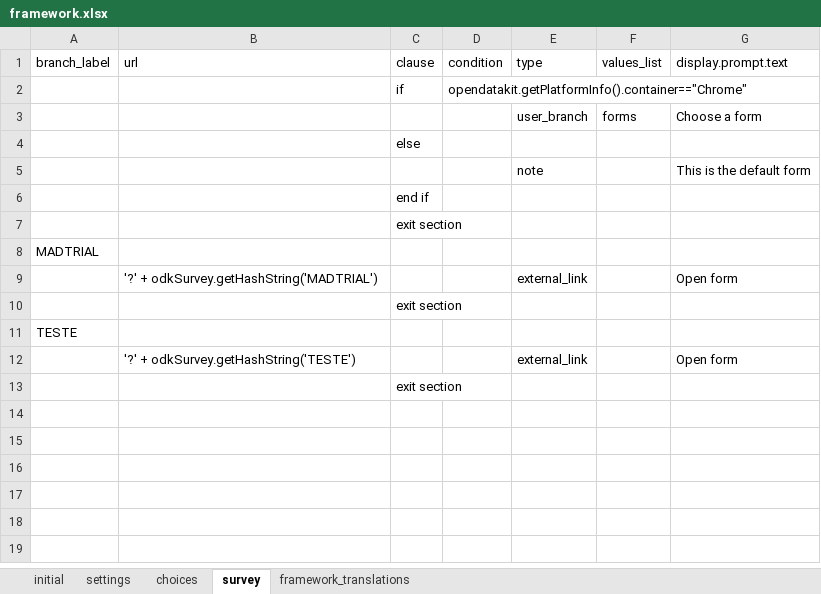
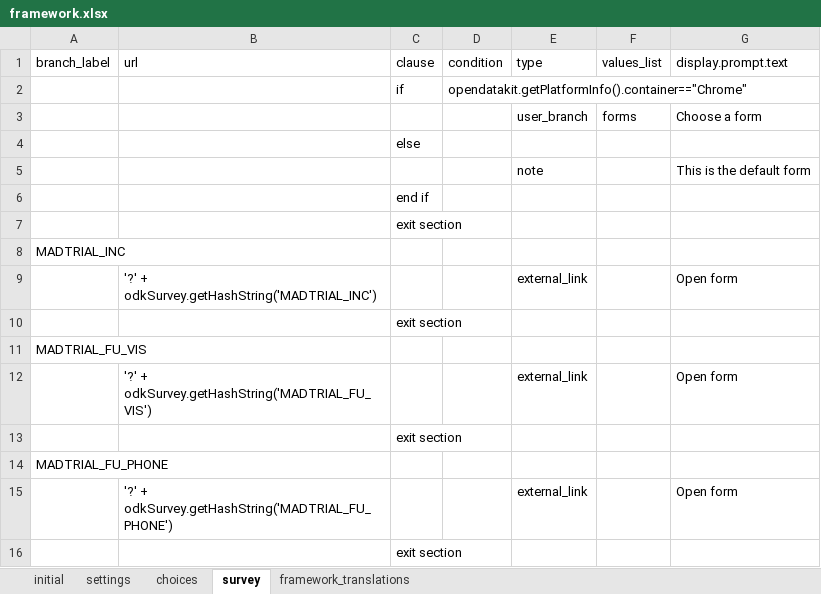
Before and after one commit to BandimHealthProject/MADtrail, an Excel workbook: app/config/assets/framework/forms/framework/framework.xlsx, sheet survey, drawn as a sheet; values as stored, in another font and other column widths than the file's, no borders; the diff names each change by its address in the sheet, - before the commit and + after, or states it on an @@ line.

```diff
--- a/app/config/assets/framework/forms/framework/framework.xlsx (sheet survey)
+++ b/app/config/assets/framework/forms/framework/framework.xlsx (sheet survey)
-A8 (branch_label): MADTRIAL
+A8 (branch_label): MADTRIAL_INC
-B9 (url): '?' + odkSurvey.getHashString('MADTRIAL')
+B9 (url): '?' + odkSurvey.getHashString('MADTRIAL_INC')
-A11 (branch_label): TESTE
+A11 (branch_label): MADTRIAL_FU_VIS
-B12 (url): '?' + odkSurvey.getHashString('TESTE')
+B12 (url): '?' + odkSurvey.getHashString('MADTRIAL_FU_VIS')
+row 13:  |  | exit section
+row 14: MADTRIAL_FU_PHONE
+row 15:  | '?' + odkSurvey.getHashString('MADTRIAL_FU_PHONE') |  |  | external_link |  | Open form
```
Also changed, not shown: sheet choices, 8 other files.
